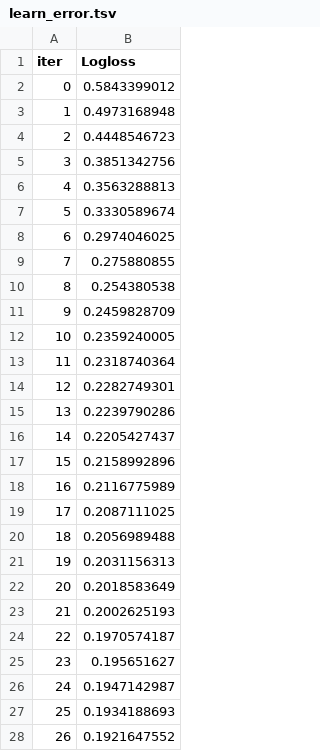
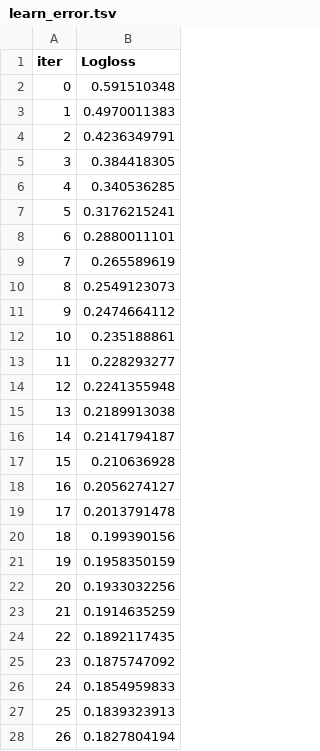
Before and after one commit to Shirvan1992/ARP_A_PROJECT, a TSV file: catboost_info/learn_error.tsv, drawn as a sheet; only a part is shown; the diff covers the shown part only.

```diff
--- a/catboost_info/learn_error.tsv
+++ b/catboost_info/learn_error.tsv
@@ -1,28 +1,28 @@
 iter	Logloss
-0	0.5843399012
-1	0.4973168948
-2	0.4448546723
-3	0.3851342756
-4	0.3563288813
-5	0.3330589674
-6	0.2974046025
-7	0.275880855
-8	0.254380538
-9	0.2459828709
-10	0.2359240005
-11	0.2318740364
-12	0.2282749301
-13	0.2239790286
-14	0.2205427437
-15	0.2158992896
-16	0.2116775989
-17	0.2087111025
-18	0.2056989488
-19	0.2031156313
-20	0.2018583649
-21	0.2002625193
-22	0.1970574187
-23	0.195651627
-24	0.1947142987
-25	0.1934188693
-26	0.1921647552
+0	0.591510348
+1	0.4970011383
+2	0.4236349791
+3	0.384418305
+4	0.340536285
+5	0.3176215241
+6	0.2880011101
+7	0.265589619
+8	0.2549123073
+9	0.2474664112
+10	0.235188861
+11	0.228293277
+12	0.2241355948
+13	0.2189913038
+14	0.2141794187
+15	0.210636928
+16	0.2056274127
+17	0.2013791478
+18	0.199390156
+19	0.1958350159
+20	0.1933032256
+21	0.1914635259
+22	0.1892117435
+23	0.1875747092
+24	0.1854959833
+25	0.1839323913
+26	0.1827804194
```
Also changed, not shown: 3 edited cells elsewhere in this file, catboost_info/time_left.tsv, 3 other files.
